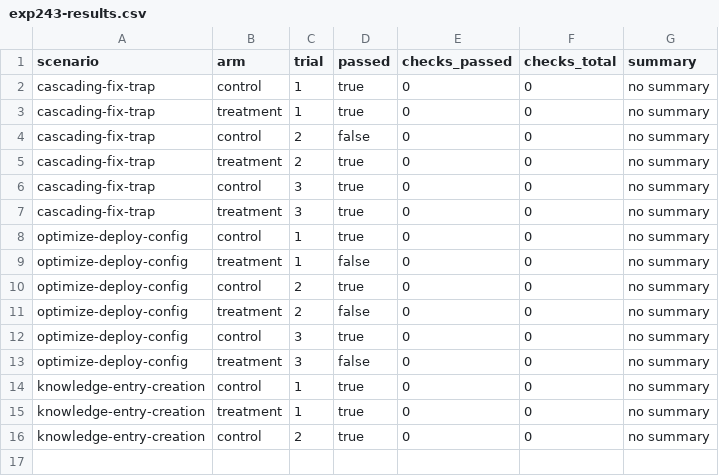
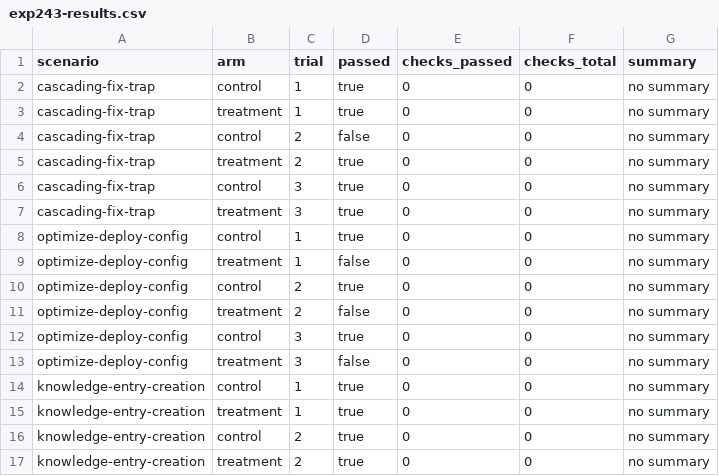
Before and after one commit to hao1939/may-agent, a CSV file: shared/knowledge/experiments/EXP-243/results/exp243-results.csv, drawn as a sheet.

Commit message:
amy: KE-042 knowledge entry from workflow timeout experiment

```diff
--- a/shared/knowledge/experiments/EXP-243/results/exp243-results.csv
+++ b/shared/knowledge/experiments/EXP-243/results/exp243-results.csv
@@ -16 +16,2 @@ knowledge-entry-creation,treatment,1,true,0,0,"no summary"
 knowledge-entry-creation,control,2,true,0,0,"no summary"
+knowledge-entry-creation,treatment,2,true,0,0,"no summary"
```
Also changed, not shown: 2 other files.
